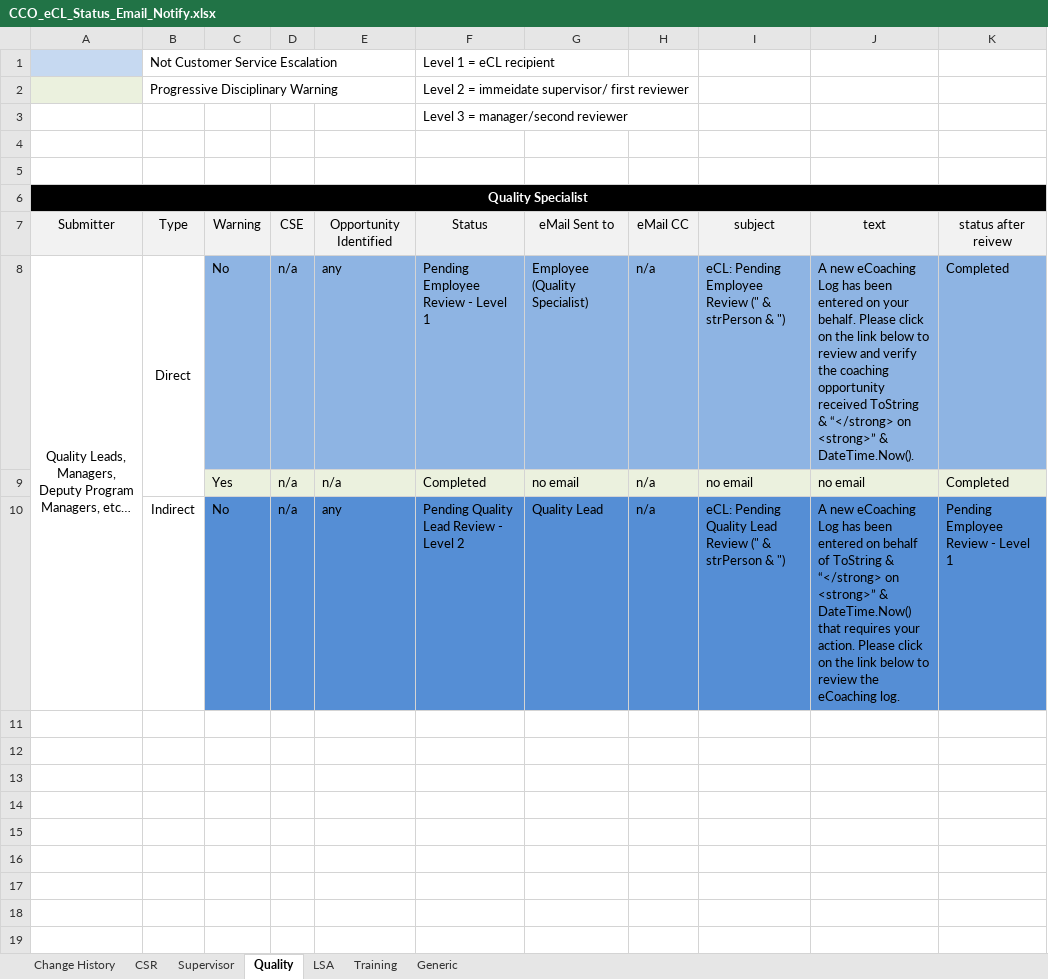
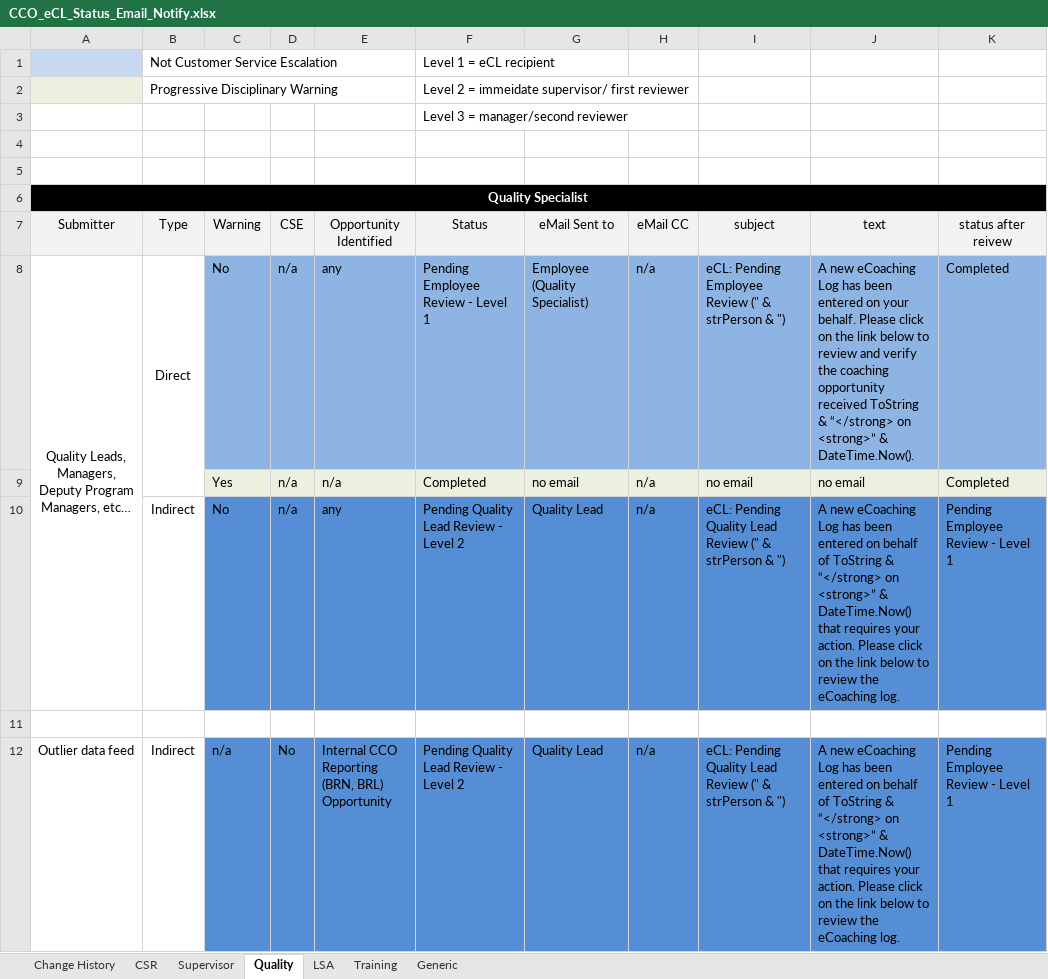
Before and after one commit to maximus-cco/eCoaching_V2_Bak, an Excel workbook: Requirements/Misc/CCO_eCL_Status_Email_Notify.xlsx, sheet Quality, drawn as a sheet; values as stored, in another font and other column widths than the file's, no borders; ↵ is a line break in a cell; the diff names each change by its address in the sheet, - before the commit and + after, or states it on an @@ line.

Commit message:
tfs6377 - ecl break feed for qs and sups
git-tfs-id: [https://tfs.omnicloud.local/tfs/cco%20program/]$/eCoaching_V2;C37142

```diff
--- a/Requirements/Misc/CCO_eCL_Status_Email_Notify.xlsx (sheet Quality)
+++ b/Requirements/Misc/CCO_eCL_Status_Email_Notify.xlsx (sheet Quality)
+row 11: (empty)
+row 12: Outlier data feed | Indirect | n/a | No | Internal CCO Reporting ↵ (BRN, BRL) ↵ Opportunity | Pending Quality Lead Review - Level 2 | Quality Lead | n/a | eCL: Pending Quality Lead Review (" & strPerson & ") | A new eCoaching Log has been entered on behalf of ToString & “</strong> on <strong>” & DateTime.Now() that requires your action. Please click on the link below to review the eCoaching log. | Pending Employee Review - Level 1
```
Also changed, not shown: sheet Supervisor, sheet CSR, sheet Change History, 3 other files.
